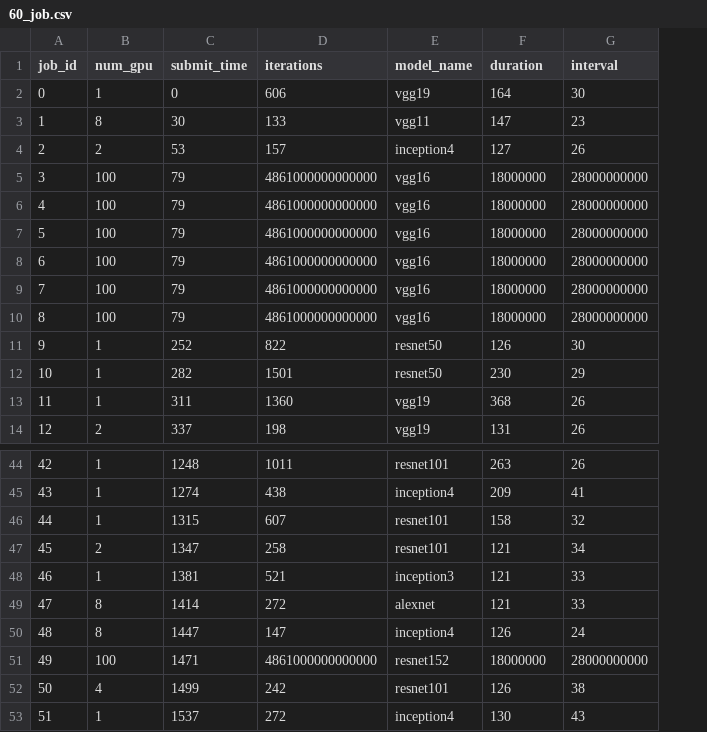
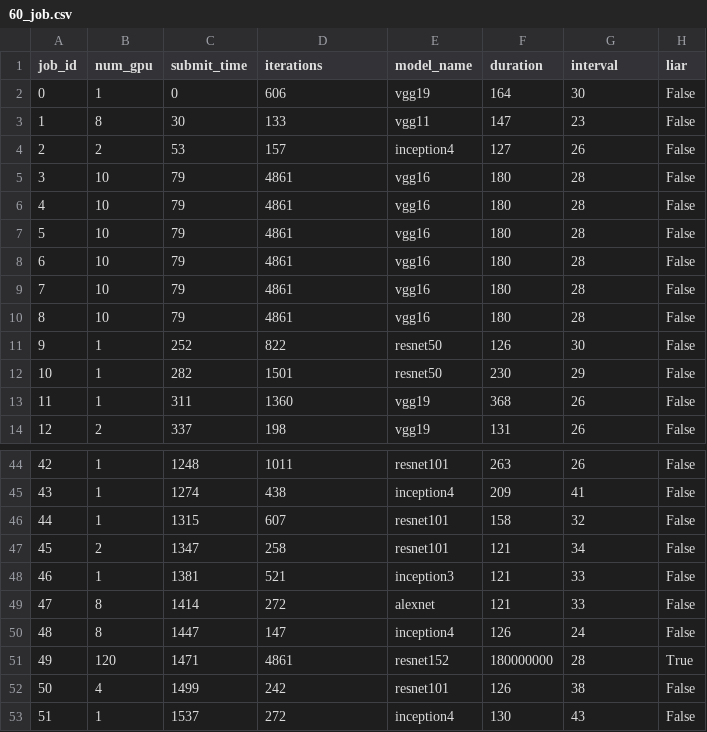
Before and after one commit to marinaelmore/dnn_cluster_manager, a CSV file: simulator/job_files/60_job.csv, drawn as a sheet; only a part is shown, gaps mark what is left out; the diff names each change by its address in the sheet, - before the commit and + after, or states it on an @@ line.

```diff
--- a/simulator/job_files/60_job.csv
+++ b/simulator/job_files/60_job.csv
+column H (liar), rows 2-14: all False; rows 44-53: False | False | False | False | False | False | False | True | False | False
-B5:B10 (num_gpu): 100
+B5:B10 (num_gpu): 10
-D5:D10 (iterations): 4861000000000000
+D5:D10 (iterations): 4861
-F5:F10 (duration): 18000000
+F5:F10 (duration): 180
-G5:G10 (interval): 28000000000
+G5:G10 (interval): 28
-B51 (num_gpu): 100
+B51 (num_gpu): 120
-D51 (iterations): 4861000000000000
+D51 (iterations): 4861
-F51 (duration): 18000000
+F51 (duration): 180000000
-G51 (interval): 28000000000
+G51 (interval): 28
```
Also changed, not shown: 2 other files.
